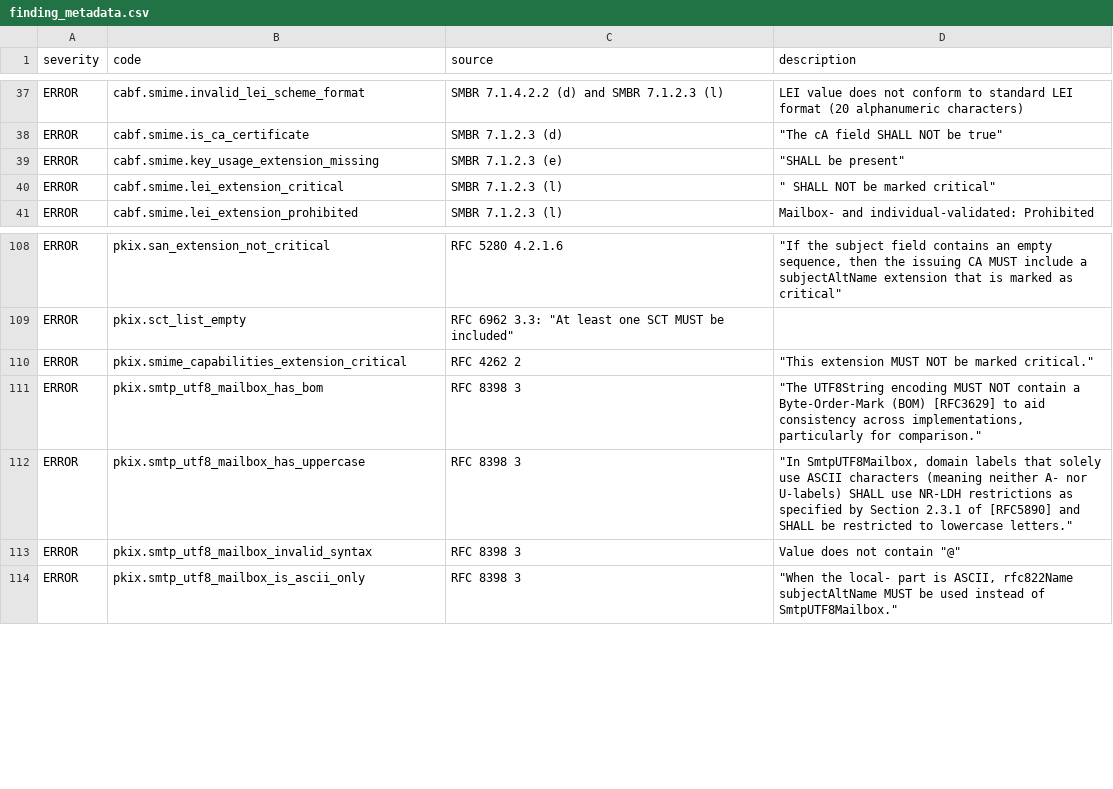
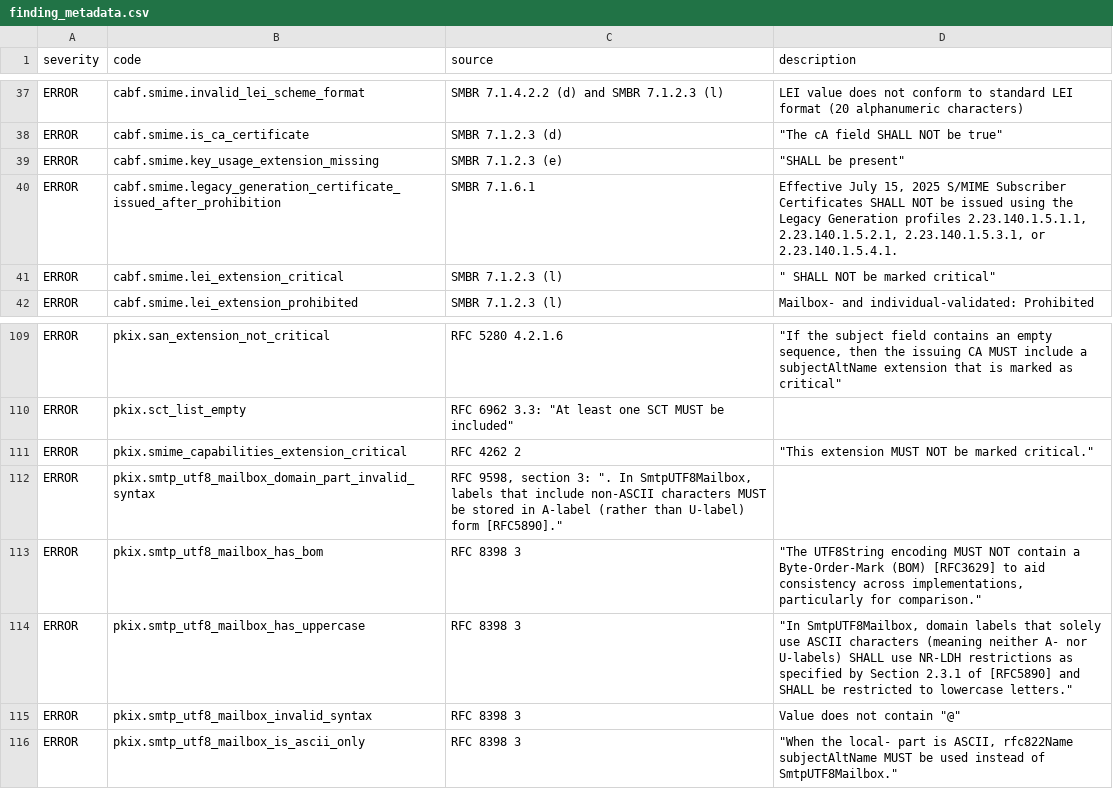
Before and after one commit to digicert/pkilint, a CSV file: pkilint/cabf/smime/finding_metadata.csv, drawn as a sheet; only a part is shown, gaps mark what is left out; the diff names each change by its address in the sheet, - before the commit and + after, or states it on an @@ line.

Commit message:
Add support for S/MIME working group ballot SMC-08 (#101)
* Validate A-label restriction on SMTPUtf8Mailboxes per RFC 9598

* Add prohibition on issuance of legacy generation S/MIME certificates

* Add citation comments to new findings

```diff
--- a/pkilint/cabf/smime/finding_metadata.csv
+++ b/pkilint/cabf/smime/finding_metadata.csv
+row 40: ERROR | cabf.smime.legacy_generation_certificate_issued_after_prohibition | SMBR 7.1.6.1 | Effective July 15, 2025 S/MIME Subscriber Certificates SHALL NOT be issued using the Legacy Generation profiles 2.23.140.1.5.1.1, 2.23.140.1.5.2.1, 2.23.140.1.5.3.1, or 2.23.140.1.5.4.1.
+row 112: ERROR | pkix.smtp_utf8_mailbox_domain_part_invalid_syntax | RFC 9598, section 3: ". In SmtpUTF8Mailbox, labels that include non-ASCII characters MUST be stored in A-label (rather than U-label) form [RFC5890]."
```
Also changed, not shown: pkilint/cabf/serverauth/finding_metadata.csv, 9 other files.
